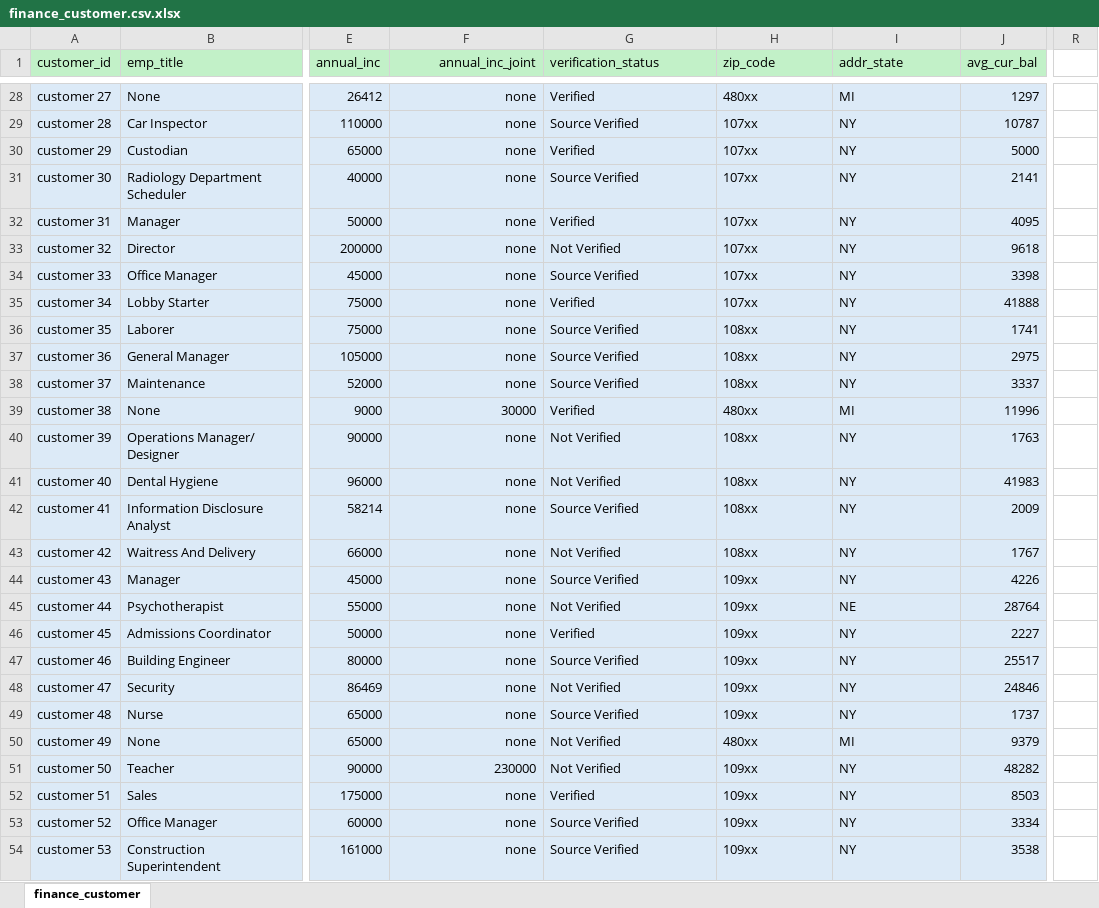
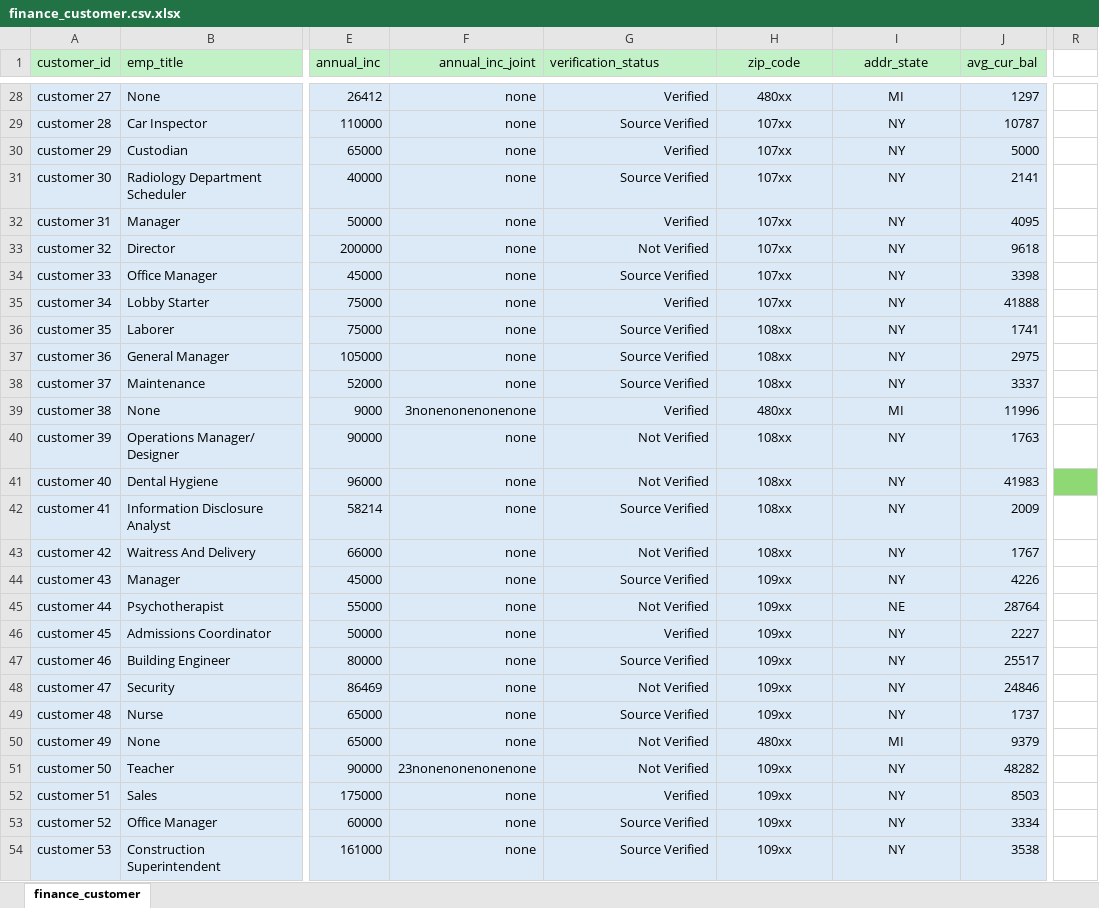
Before and after one commit to fahim-yadgir/Finance-analysis, an Excel workbook: finance_customer.csv.xlsx, sheet finance_customer, drawn as a sheet; only a part is shown, gaps mark what is left out; values as stored, in another font and other column widths than the file's, no borders; the diff covers the shown part only; the diff names each change by its address in the sheet, - before the commit and + after, or states it on an @@ line.

```diff
--- a/finance_customer.csv.xlsx (sheet finance_customer)
+++ b/finance_customer.csv.xlsx (sheet finance_customer)
-H1:I54 alignment: left
+H1:I54 alignment: center
-G28:G54 alignment: left
+G28:G54 alignment: right
-F39 (annual_inc_joint): 30000
+F39 (annual_inc_joint): 3nonenonenonenone
-R41 fill: none
+R41 fill: #8ED973
-F51 (annual_inc_joint): 230000
+F51 (annual_inc_joint): 23nonenonenonenone
```
Also changed, not shown: 25 edited cells and cell formats elsewhere in this sheet, 1 other file.
